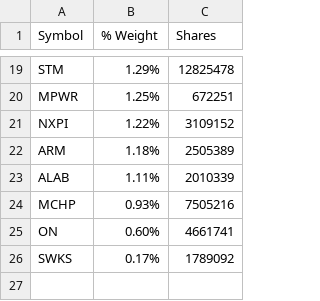
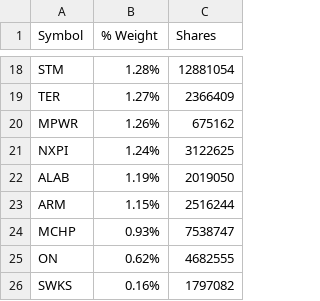
Before and after one commit to kkernan/index-component-scraper, a CSV file: data/smh.csv, drawn as a sheet; only a part is shown, gaps mark what is left out; removed rows and columns are numbered as before the commit, all else as after; the diff covers the shown part only; the diff names each change by its address in the sheet, - before the commit and + after, or states it on an @@ line.

```diff
--- a/data/smh.csv
+++ b/data/smh.csv
-B18 (% Weight): 1.29%
+B18 (% Weight): 1.28%
-C18 (Shares): 12825478
+C18 (Shares): 12881054
+row 19: TER | 1.27% | 2366409
-B20 (% Weight): 1.25%
+B20 (% Weight): 1.26%
-C20 (Shares): 672251
+C20 (Shares): 675162
-B21 (% Weight): 1.22%
+B21 (% Weight): 1.24%
-C21 (Shares): 3109152
+C21 (Shares): 3122625
-row 22: ARM | 1.18% | 2505389
-B22 (% Weight): 1.11%
+B22 (% Weight): 1.19%
-C22 (Shares): 2010339
+C22 (Shares): 2019050
+row 23: ARM | 1.15% | 2516244
-C24 (Shares): 7505216
+C24 (Shares): 7538747
-B25 (% Weight): 0.60%
+B25 (% Weight): 0.62%
-C25 (Shares): 4661741
+C25 (Shares): 4682555
-B26 (% Weight): 0.17%
+B26 (% Weight): 0.16%
-C26 (Shares): 1789092
+C26 (Shares): 1797082
```
Also changed, not shown: 4 added rows, 5 removed rows and 24 edited cells elsewhere in this file, data/nasdaq100.csv, data/sp500.csv, 1 other file.
